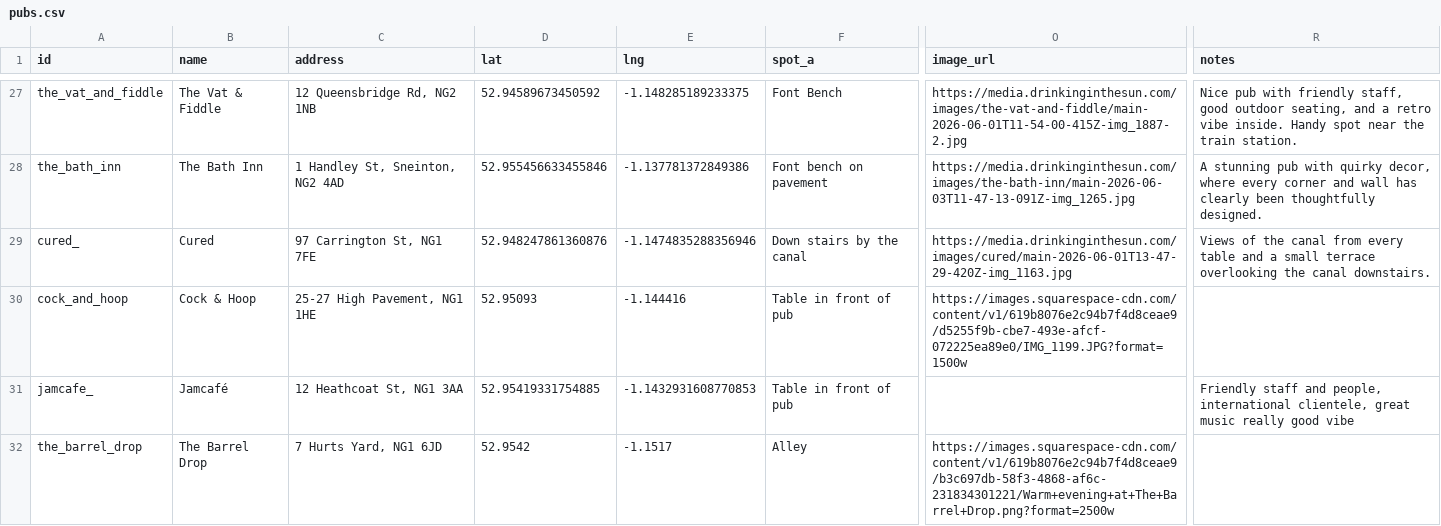
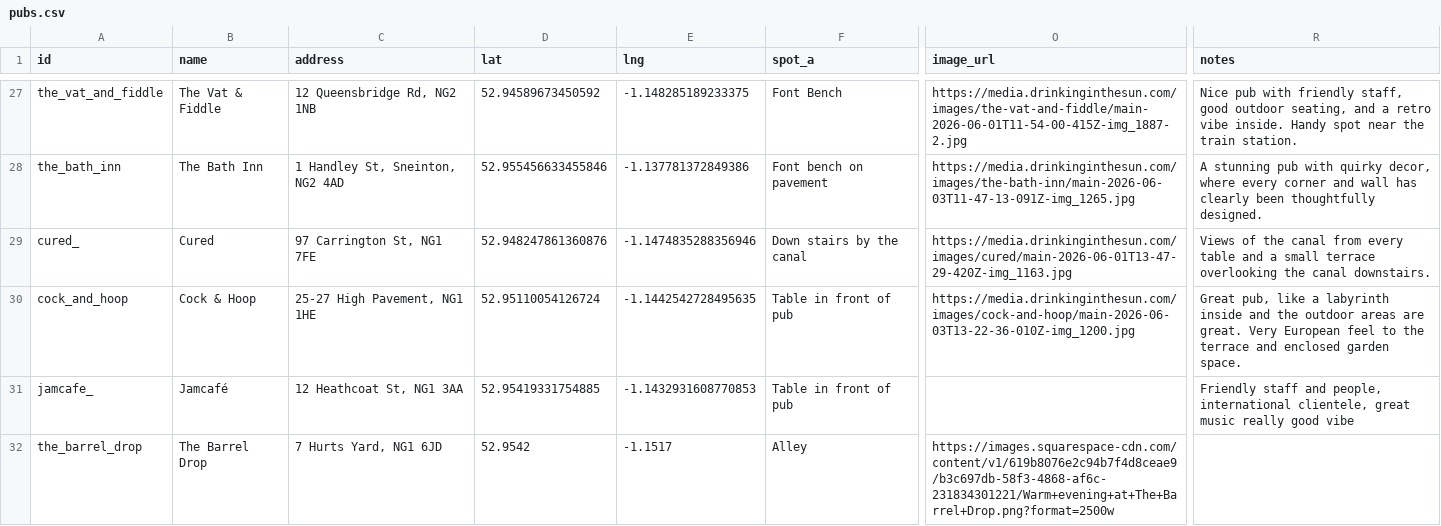
Before and after one commit to shawn845/DrinkingintheSun, a CSV file: app/public/data/pubs.csv, drawn as a sheet; only a part is shown, gaps mark what is left out; the diff names each change by its address in the sheet, - before the commit and + after, or states it on an @@ line.

Commit message:
Update pubs/routes via admin tool

```diff
--- a/app/public/data/pubs.csv
+++ b/app/public/data/pubs.csv
-D30 (lat): 52.95093
+D30 (lat): 52.95110054126724
-E30 (lng): -1.144416
+E30 (lng): -1.1442542728495635
-O30 (image_url): https://images.squarespace-cdn.com/content/v1/619b8076e2c94b7f4d8ceae9/d5255f9b-cbe7-493e-afcf-072225ea89e0/IMG_1199.JPG?format=1500w
+O30 (image_url): https://media.drinkinginthesun.com/images/cock-and-hoop/main-2026-06-03T13-22-36-010Z-img_1200.jpg
-R30 (notes): (empty)
+R30 (notes): Great pub, like a labyrinth inside and the outdoor areas are great. Very European feel to the terrace and enclosed garden space.
```
